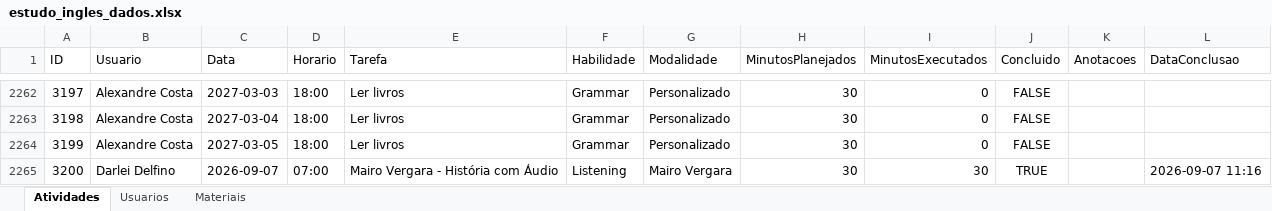
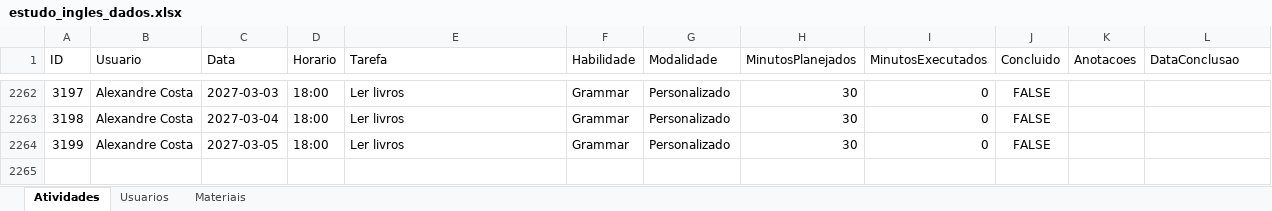
Before and after one commit to Jonh3456/englishdashboarddata, an Excel workbook: data/estudo_ingles_dados.xlsx, sheet Atividades, drawn as a sheet; only a part is shown, gaps mark what is left out; values as stored, in another font and other column widths than the file's, no borders; the diff names each change by its address in the sheet, - before the commit and + after, or states it on an @@ line.

Commit message:
Excluir atividade 3200

```diff
--- a/data/estudo_ingles_dados.xlsx (sheet Atividades)
+++ b/data/estudo_ingles_dados.xlsx (sheet Atividades)
-row 2265: 3200 | Darlei Delfino | 2026-09-07 | 07:00 | Mairo Vergara - História com Áudio | Listening | Mairo Vergara | 30 | 30 | TRUE |  | 2026-09-07 11:16
```
